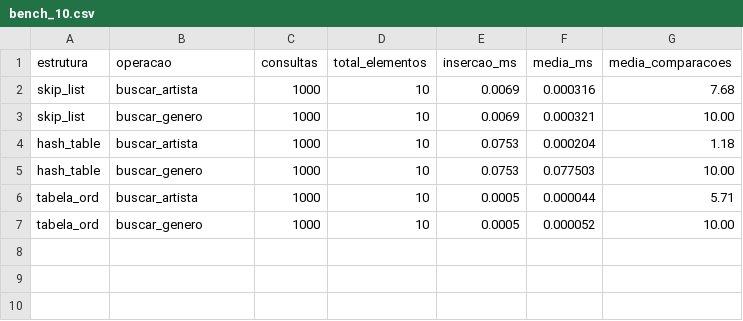
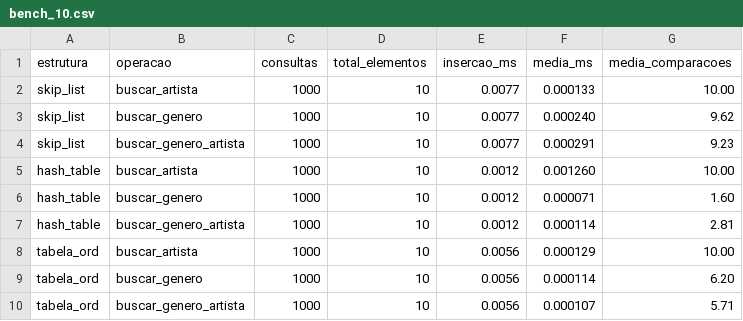
Before and after one commit to MiguelMochizuki/wikiart-search, a CSV file: assets/bench_10.csv, drawn as a sheet.

```diff
--- a/assets/bench_10.csv
+++ b/assets/bench_10.csv
@@ -1,7 +1,10 @@
 estrutura,operacao,consultas,total_elementos,insercao_ms,media_ms,media_comparacoes
-skip_list,buscar_artista,1000,10,0.0069,0.000316,7.68
-skip_list,buscar_genero,1000,10,0.0069,0.000321,10.00
-hash_table,buscar_artista,1000,10,0.0753,0.000204,1.18
-hash_table,buscar_genero,1000,10,0.0753,0.077503,10.00
-tabela_ord,buscar_artista,1000,10,0.0005,0.000044,5.71
-tabela_ord,buscar_genero,1000,10,0.0005,0.000052,10.00
+skip_list,buscar_artista,1000,10,0.0077,0.000133,10.00
+skip_list,buscar_genero,1000,10,0.0077,0.000240,9.62
+skip_list,buscar_genero_artista,1000,10,0.0077,0.000291,9.23
+hash_table,buscar_artista,1000,10,0.0012,0.001260,10.00
+hash_table,buscar_genero,1000,10,0.0012,0.000071,1.60
+hash_table,buscar_genero_artista,1000,10,0.0012,0.000114,2.81
+tabela_ord,buscar_artista,1000,10,0.0056,0.000129,10.00
+tabela_ord,buscar_genero,1000,10,0.0056,0.000114,6.20
+tabela_ord,buscar_genero_artista,1000,10,0.0056,0.000107,5.71
```
Also changed, not shown: assets/bench_80k.csv, 8 other files.
